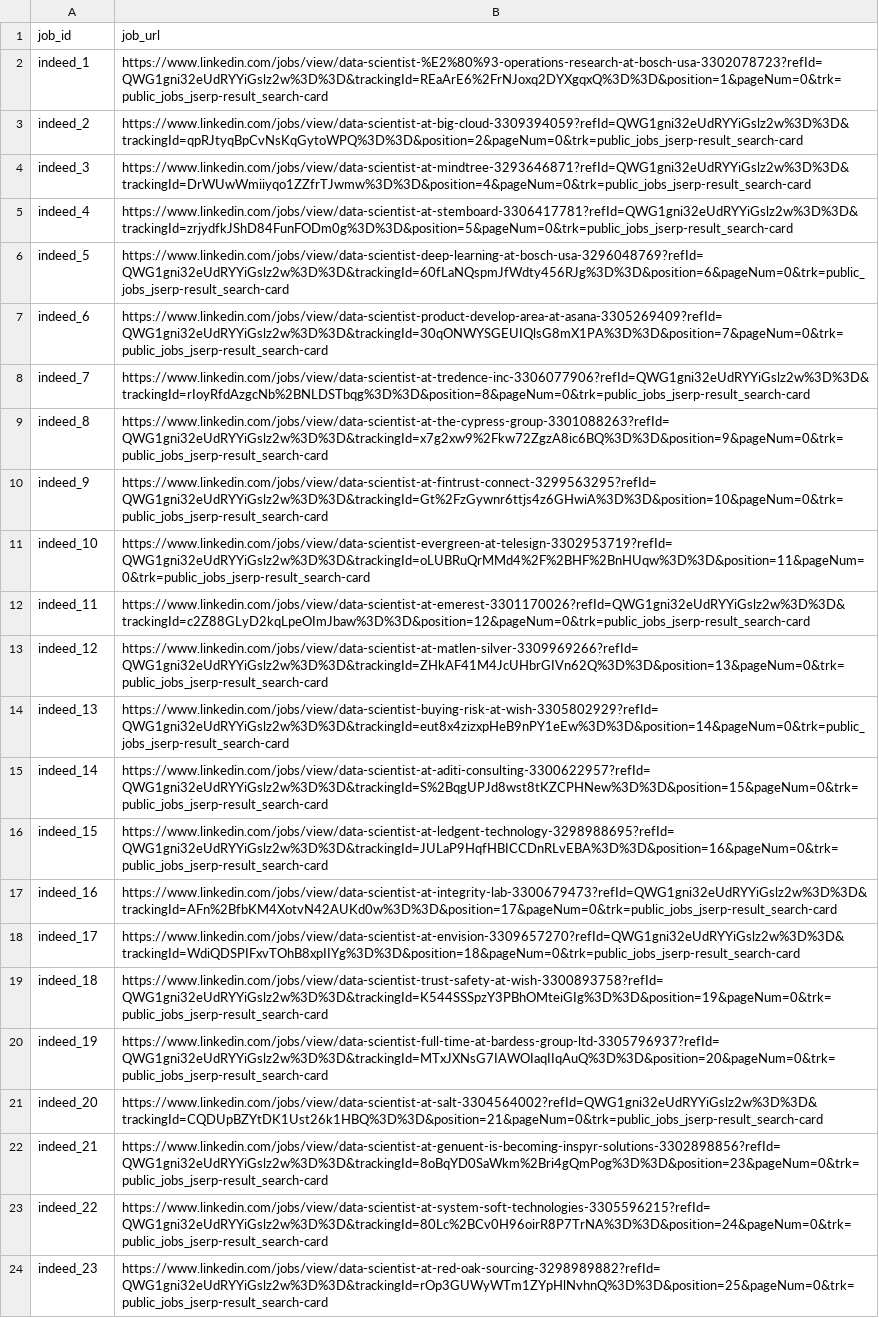
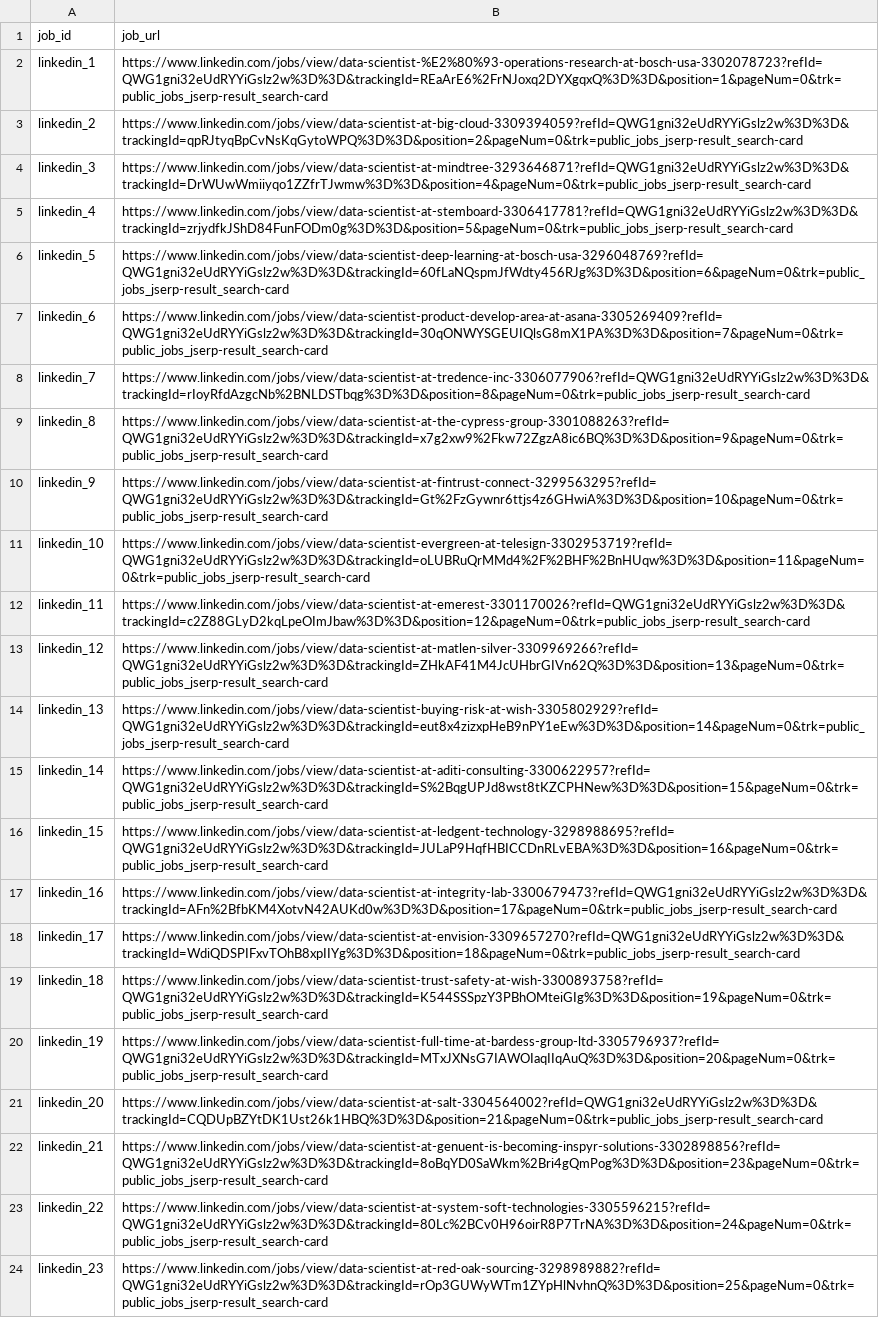
Before and after one commit to beninbar/Team_Science, a CSV file: data/keyword-posting-crosswalk.csv, drawn as a sheet; the diff names each change by its address in the sheet, - before the commit and + after, or states it on an @@ line.

Commit message:
Add linkedin files

```diff
--- a/data/keyword-posting-crosswalk.csv
+++ b/data/keyword-posting-crosswalk.csv
-A2 (job_id): indeed_1
+A2 (job_id): linkedin_1
-A3 (job_id): indeed_2
+A3 (job_id): linkedin_2
-A4 (job_id): indeed_3
+A4 (job_id): linkedin_3
-A5 (job_id): indeed_4
+A5 (job_id): linkedin_4
-A6 (job_id): indeed_5
+A6 (job_id): linkedin_5
-A7 (job_id): indeed_6
+A7 (job_id): linkedin_6
-A8 (job_id): indeed_7
+A8 (job_id): linkedin_7
-A9 (job_id): indeed_8
+A9 (job_id): linkedin_8
-A10 (job_id): indeed_9
+A10 (job_id): linkedin_9
-A11 (job_id): indeed_10
+A11 (job_id): linkedin_10
-A12 (job_id): indeed_11
+A12 (job_id): linkedin_11
-A13 (job_id): indeed_12
+A13 (job_id): linkedin_12
-A14 (job_id): indeed_13
+A14 (job_id): linkedin_13
-A15 (job_id): indeed_14
+A15 (job_id): linkedin_14
-A16 (job_id): indeed_15
+A16 (job_id): linkedin_15
-A17 (job_id): indeed_16
+A17 (job_id): linkedin_16
-A18 (job_id): indeed_17
+A18 (job_id): linkedin_17
-A19 (job_id): indeed_18
+A19 (job_id): linkedin_18
-A20 (job_id): indeed_19
+A20 (job_id): linkedin_19
-A21 (job_id): indeed_20
+A21 (job_id): linkedin_20
-A22 (job_id): indeed_21
+A22 (job_id): linkedin_21
-A23 (job_id): indeed_22
+A23 (job_id): linkedin_22
-A24 (job_id): indeed_23
+A24 (job_id): linkedin_23
```
Also changed, not shown: 24 other files.
